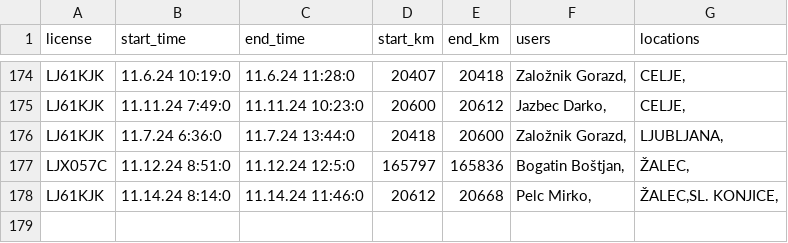
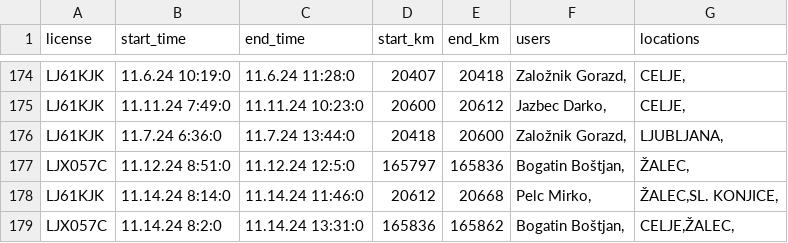
Before and after one commit to SRP-B/pot-dat, a CSV file: active_car.csv, drawn as a sheet; only a part is shown, gaps mark what is left out.

Commit message:
Appv12

```diff
--- a/active_car.csv
+++ b/active_car.csv
@@ -178 +178,2 @@ LJX057C;11.12.24 8:51:0;11.12.24 12:5:0;165797;165836;"Bogatin Boštjan,";"ŽALE
 LJ61KJK;11.14.24 8:14:0;11.14.24 11:46:0;20612;20668;"Pelc Mirko,";"ŽALEC,SL. KONJICE,"
+LJX057C;11.14.24 8:2:0;11.14.24 13:31:0;165836;165862;"Bogatin Boštjan,";"CELJE,ŽALEC,"
```
